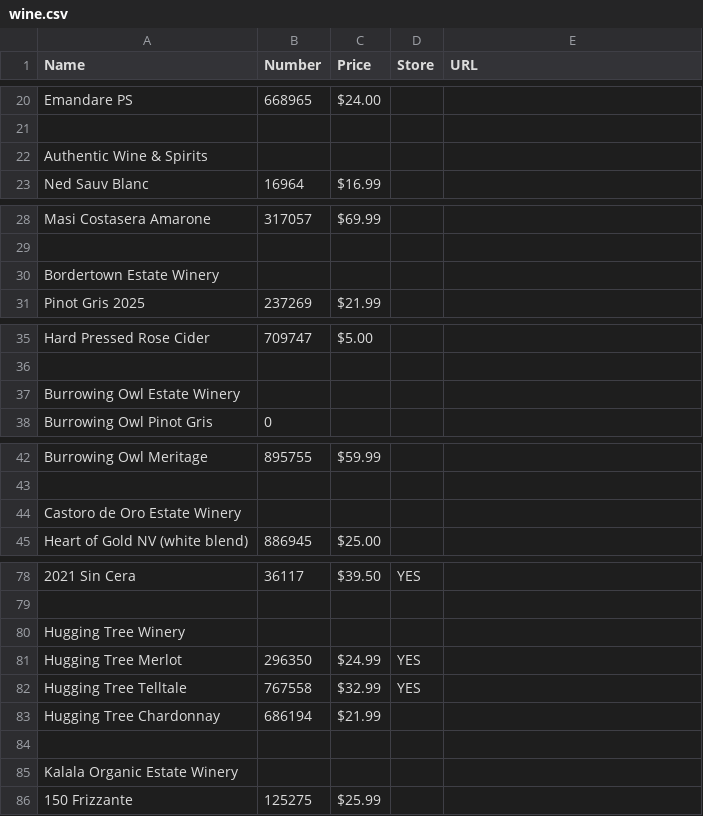
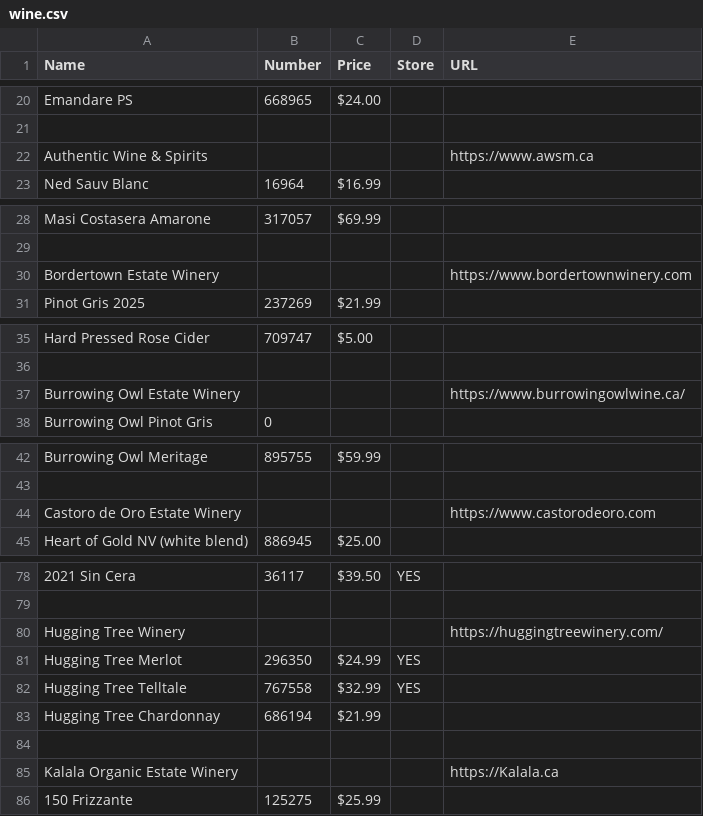
Before and after one commit to ToddLa/winetastic.ca, a CSV file: _data/wine.csv, drawn as a sheet; only a part is shown, gaps mark what is left out; the diff covers the shown part only; the diff names each change by its address in the sheet, - before the commit and + after, or states it on an @@ line.

Commit message:
vendor urls

```diff
--- a/_data/wine.csv
+++ b/_data/wine.csv
-E22 (URL): (empty)
+E22 (URL): https://www.awsm.ca
-E30 (URL): (empty)
+E30 (URL): https://www.bordertownwinery.com
-E37 (URL): (empty)
+E37 (URL): https://www.burrowingowlwine.ca/
-E44 (URL): (empty)
+E44 (URL): https://www.castorodeoro.com
-E80 (URL): (empty)
+E80 (URL): https://huggingtreewinery.com/
-E85 (URL): (empty)
+E85 (URL): https://Kalala.ca
```
Also changed, not shown: 14 edited cells elsewhere in this file.
